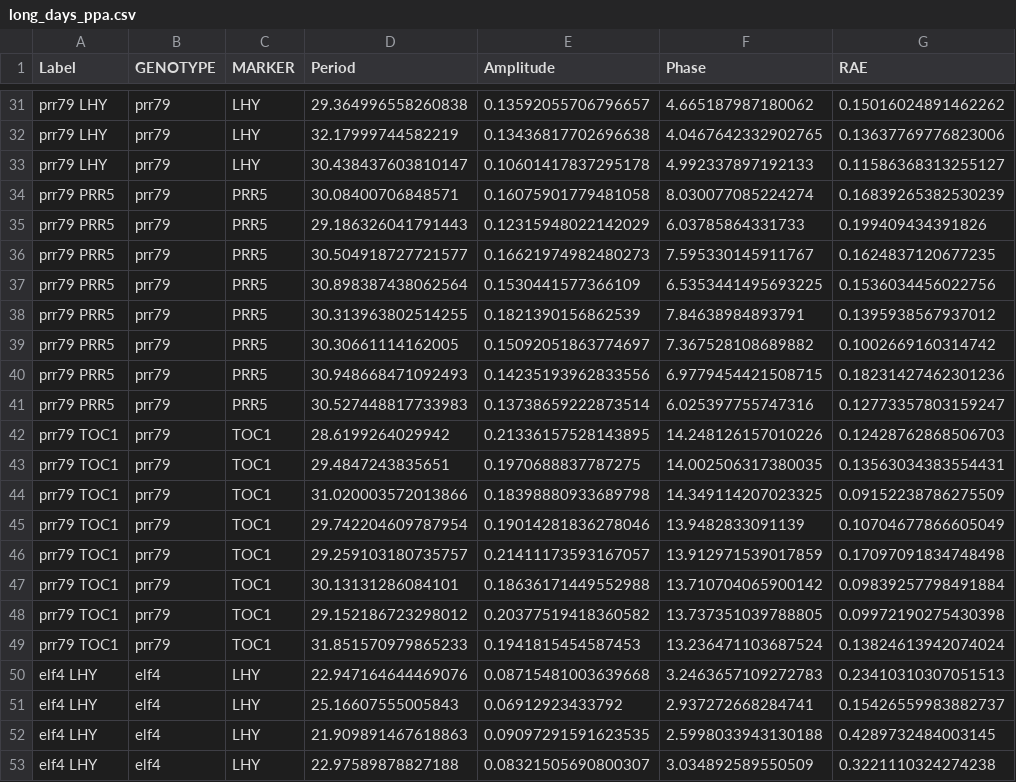
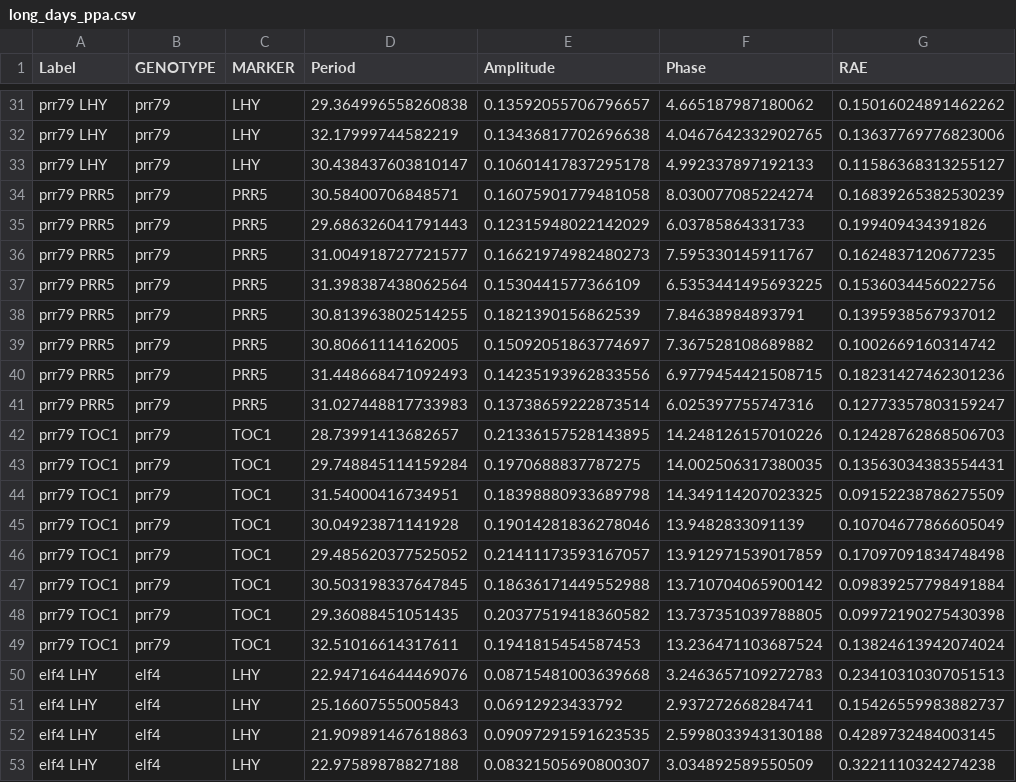
Before and after one commit to BioRDM/circadian-jupyter, a CSV file: long_days_ppa.csv, drawn as a sheet; only a part is shown, gaps mark what is left out.

Commit message:
generating data RAE

```diff
--- a/long_days_ppa.csv
+++ b/long_days_ppa.csv
@@ -33,18 +33,18 @@ prr79 LHY,prr79,LHY,32.17999744582219,0.13436817702696638,4.0467642332902765,0.1
 prr79 LHY,prr79,LHY,30.438437603810147,0.10601417837295178,4.992337897192133,0.11586368313255127
-prr79 PRR5,prr79,PRR5,30.08400706848571,0.16075901779481058,8.030077085224274,0.16839265382530239
-prr79 PRR5,prr79,PRR5,29.186326041791443,0.12315948022142029,6.03785864331733,0.199409434391826
-prr79 PRR5,prr79,PRR5,30.504918727721577,0.16621974982480273,7.595330145911767,0.1624837120677235
-prr79 PRR5,prr79,PRR5,30.898387438062564,0.1530441577366109,6.5353441495693225,0.1536034456022756
-prr79 PRR5,prr79,PRR5,30.313963802514255,0.1821390156862539,7.84638984893791,0.1395938567937012
-prr79 PRR5,prr79,PRR5,30.30661114162005,0.15092051863774697,7.367528108689882,0.1002669160314742
-prr79 PRR5,prr79,PRR5,30.948668471092493,0.14235193962833556,6.9779454421508715,0.18231427462301236
-prr79 PRR5,prr79,PRR5,30.527448817733983,0.13738659222873514,6.025397755747316,0.12773357803159247
-prr79 TOC1,prr79,TOC1,28.6199264029942,0.21336157528143895,14.248126157010226,0.12428762868506703
-prr79 TOC1,prr79,TOC1,29.4847243835651,0.1970688837787275,14.002506317380035,0.13563034383554431
-prr79 TOC1,prr79,TOC1,31.020003572013866,0.18398880933689798,14.349114207023325,0.09152238786275509
-prr79 TOC1,prr79,TOC1,29.742204609787954,0.19014281836278046,13.9482833091139,0.10704677866605049
-prr79 TOC1,prr79,TOC1,29.259103180735757,0.21411173593167057,13.912971539017859,0.17097091834748498
-prr79 TOC1,prr79,TOC1,30.13131286084101,0.18636171449552988,13.710704065900142,0.09839257798491884
-prr79 TOC1,prr79,TOC1,29.152186723298012,0.20377519418360582,13.737351039788805,0.09972190275430398
-prr79 TOC1,prr79,TOC1,31.851570979865233,0.1941815454587453,13.236471103687524,0.13824613942074024
+prr79 PRR5,prr79,PRR5,30.58400706848571,0.16075901779481058,8.030077085224274,0.16839265382530239
+prr79 PRR5,prr79,PRR5,29.686326041791443,0.12315948022142029,6.03785864331733,0.199409434391826
+prr79 PRR5,prr79,PRR5,31.004918727721577,0.16621974982480273,7.595330145911767,0.1624837120677235
+prr79 PRR5,prr79,PRR5,31.398387438062564,0.1530441577366109,6.5353441495693225,0.1536034456022756
+prr79 PRR5,prr79,PRR5,30.813963802514255,0.1821390156862539,7.84638984893791,0.1395938567937012
+prr79 PRR5,prr79,PRR5,30.80661114162005,0.15092051863774697,7.367528108689882,0.1002669160314742
+prr79 PRR5,prr79,PRR5,31.448668471092493,0.14235193962833556,6.9779454421508715,0.18231427462301236
+prr79 PRR5,prr79,PRR5,31.027448817733983,0.13738659222873514,6.025397755747316,0.12773357803159247
+prr79 TOC1,prr79,TOC1,28.73991413682657,0.21336157528143895,14.248126157010226,0.12428762868506703
+prr79 TOC1,prr79,TOC1,29.748845114159284,0.1970688837787275,14.002506317380035,0.13563034383554431
+prr79 TOC1,prr79,TOC1,31.54000416734951,0.18398880933689798,14.349114207023325,0.09152238786275509
+prr79 TOC1,prr79,TOC1,30.04923871141928,0.19014281836278046,13.9482833091139,0.10704677866605049
+prr79 TOC1,prr79,TOC1,29.485620377525052,0.21411173593167057,13.912971539017859,0.17097091834748498
+prr79 TOC1,prr79,TOC1,30.503198337647845,0.18636171449552988,13.710704065900142,0.09839257798491884
+prr79 TOC1,prr79,TOC1,29.36088451051435,0.20377519418360582,13.737351039788805,0.09972190275430398
+prr79 TOC1,prr79,TOC1,32.51016614317611,0.1941815454587453,13.236471103687524,0.13824613942074024
 elf4 LHY,elf4,LHY,22.947164644469076,0.08715481003639668,3.2463657109272783,0.23410310307051513
```
Also changed, not shown: 2 other files.
